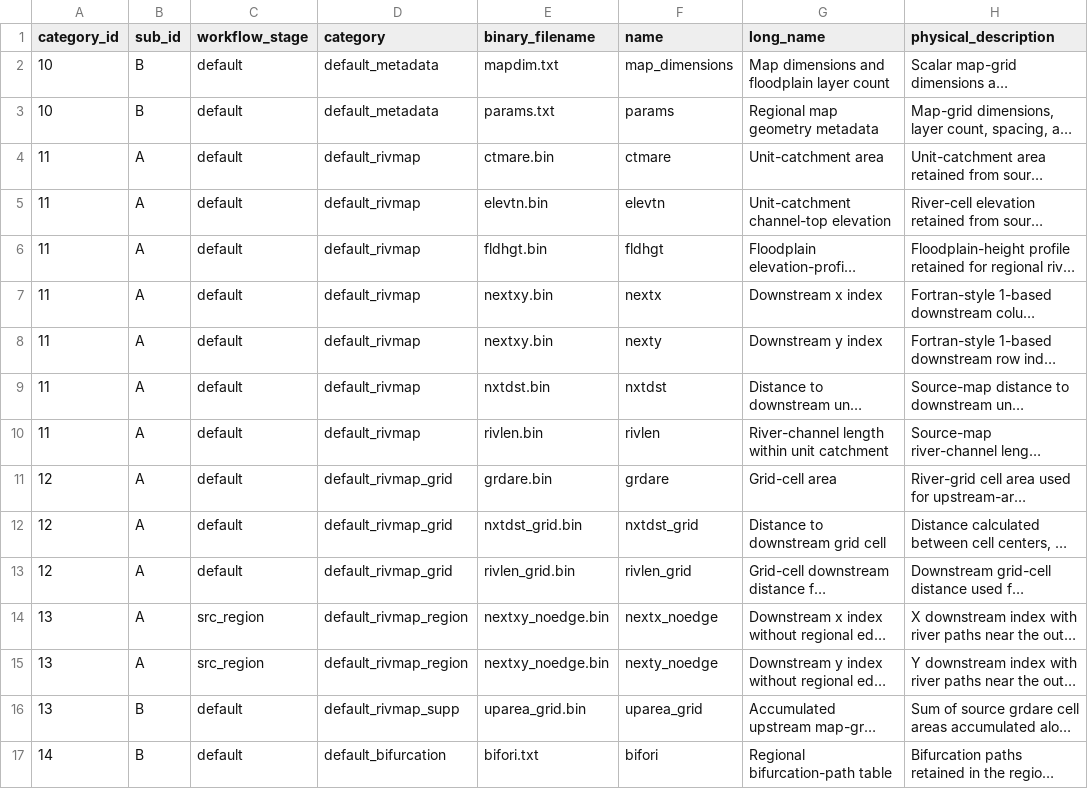
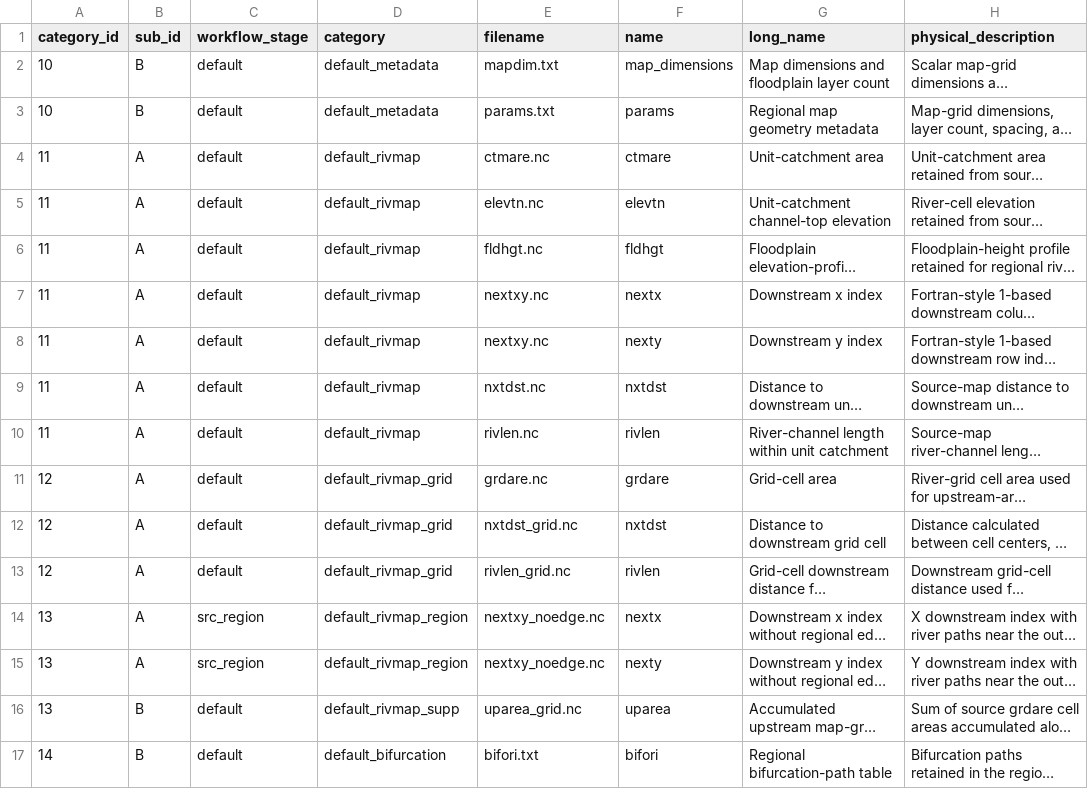
Before and after one commit to global-hydrodynamics/cmf_v5_beta, a CSV file: variable_table/map_variables.csv, drawn as a sheet; only a part is shown; long unchanged cells end in …; the diff covers the shown part only; the diff names each change by its address in the sheet, - before the commit and + after, or states it on an @@ line.

Commit message:
table

```diff
--- a/variable_table/map_variables.csv
+++ b/variable_table/map_variables.csv
-E1: binary_filename
+E1: filename
-E4 (filename): ctmare.bin
+E4 (filename): ctmare.nc
-E5 (filename): elevtn.bin
+E5 (filename): elevtn.nc
-E6 (filename): fldhgt.bin
+E6 (filename): fldhgt.nc
-E7:E8 (filename): nextxy.bin
+E7:E8 (filename): nextxy.nc
-E9 (filename): nxtdst.bin
+E9 (filename): nxtdst.nc
-E10 (filename): rivlen.bin
+E10 (filename): rivlen.nc
-E11 (filename): grdare.bin
+E11 (filename): grdare.nc
-E12 (filename): nxtdst_grid.bin
+E12 (filename): nxtdst_grid.nc
-F12 (name): nxtdst_grid
+F12 (name): nxtdst
-E13 (filename): rivlen_grid.bin
+E13 (filename): rivlen_grid.nc
-F13 (name): rivlen_grid
+F13 (name): rivlen
-E14:E15 (filename): nextxy_noedge.bin
+E14:E15 (filename): nextxy_noedge.nc
-F14 (name): nextx_noedge
+F14 (name): nextx
-F15 (name): nexty_noedge
+F15 (name): nexty
-E16 (filename): uparea_grid.bin
+E16 (filename): uparea_grid.nc
-F16 (name): uparea_grid
+F16 (name): uparea
```
Also changed, not shown: 4 removed rows and 65 edited cells elsewhere in this file, research/development_tasks.csv, research/events.csv, 22 other files.
